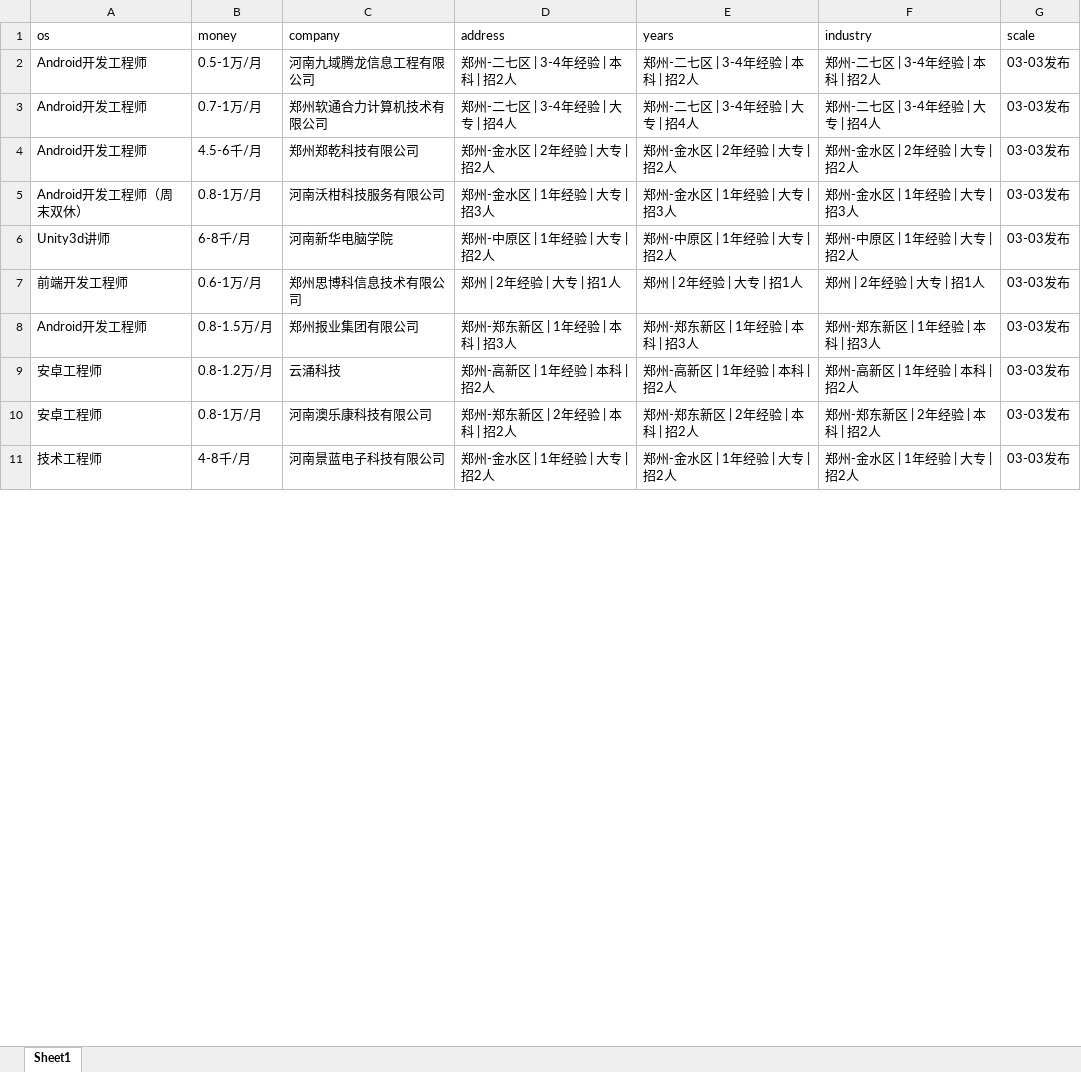
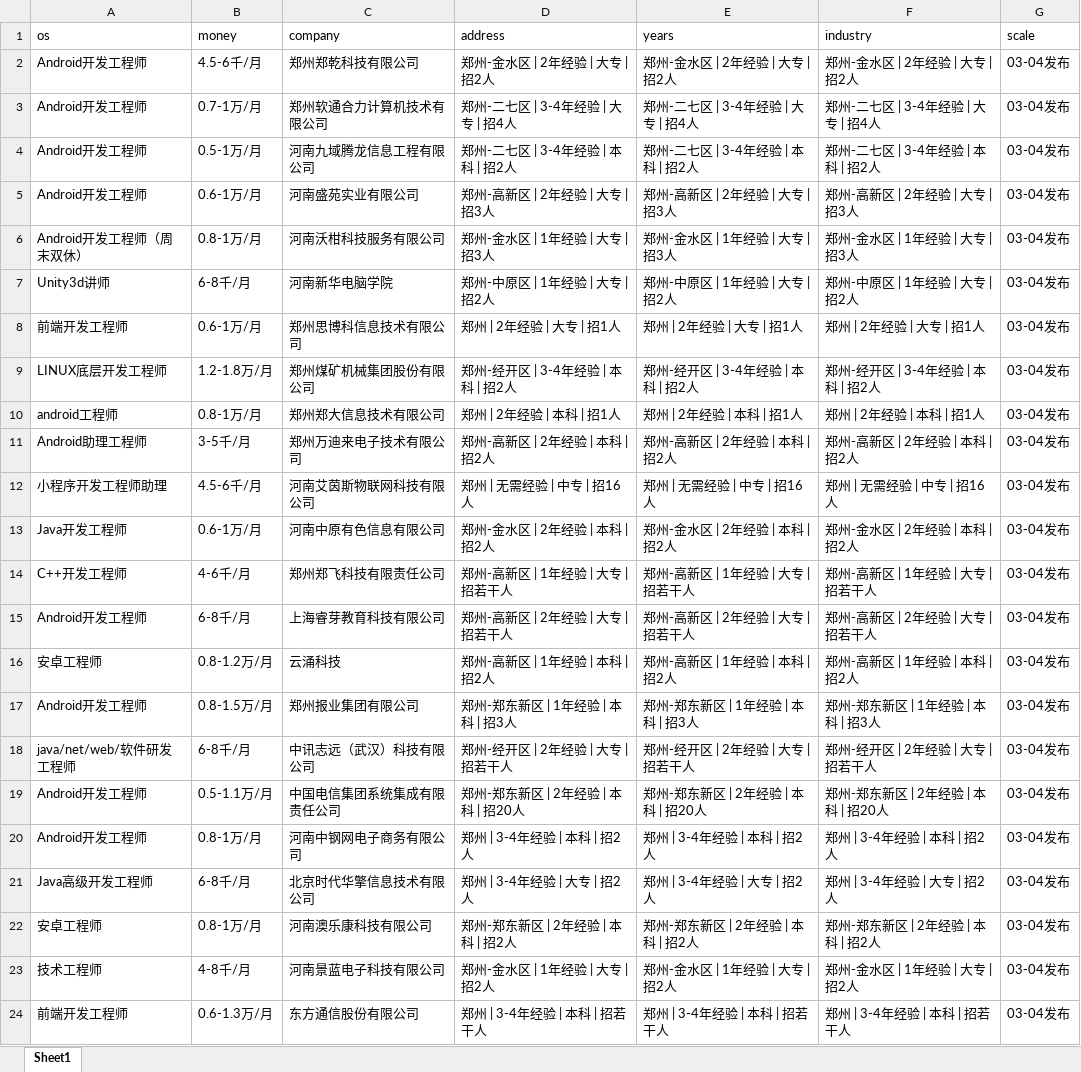
Before and after one commit to leigong2/AskQuastionApp, an Excel workbook: app/src/main/assets/【郑州,android招聘，求职】-前程无忧.xlsx, sheet Sheet1, drawn as a sheet; only a part is shown; values as stored, in another font and other column widths than the file's, no borders; addresses are those after the commit; the diff covers the shown part only; the diff names each change by its address in the sheet, - before the commit and + after, or states it on an @@ line.

```diff
--- a/app/src/main/assets/【郑州,android招聘，求职】-前程无忧.xlsx (sheet Sheet1)
+++ b/app/src/main/assets/【郑州,android招聘，求职】-前程无忧.xlsx (sheet Sheet1)
-B2 (money): 0.5-1万/月
+B2 (money): 4.5-6千/月
-C2 (company): 河南九域腾龙信息工程有限公司
+C2 (company): 郑州郑乾科技有限公司
-D2 (address): 郑州-二七区 | 3-4年经验 | 本科 | 招2人
+D2 (address): 郑州-金水区 | 2年经验 | 大专 | 招2人
-E2 (years): 郑州-二七区 | 3-4年经验 | 本科 | 招2人
+E2 (years): 郑州-金水区 | 2年经验 | 大专 | 招2人
-F2 (industry): 郑州-二七区 | 3-4年经验 | 本科 | 招2人
+F2 (industry): 郑州-金水区 | 2年经验 | 大专 | 招2人
-G2:G3 (scale): 03-03发布
+G2:G3 (scale): 03-04发布
+row 4: Android开发工程师 | 0.5-1万/月 | 河南九域腾龙信息工程有限公司 | 郑州-二七区 | 3-4年经验 | 本科 | 招2人 | 郑州-二七区 | 3-4年经验 | 本科 | 招2人 | 郑州-二七区 | 3-4年经验 | 本科 | 招2人 | 03-04发布
-B5 (money): 4.5-6千/月
+B5 (money): 0.6-1万/月
-C5 (company): 郑州郑乾科技有限公司
+C5 (company): 河南盛苑实业有限公司
-D5 (address): 郑州-金水区 | 2年经验 | 大专 | 招2人
+D5 (address): 郑州-高新区 | 2年经验 | 大专 | 招3人
-E5 (years): 郑州-金水区 | 2年经验 | 大专 | 招2人
+E5 (years): 郑州-高新区 | 2年经验 | 大专 | 招3人
-F5 (industry): 郑州-金水区 | 2年经验 | 大专 | 招2人
+F5 (industry): 郑州-高新区 | 2年经验 | 大专 | 招3人
-G5:G8 (scale): 03-03发布
+G5:G8 (scale): 03-04发布
+row 9: LINUX底层开发工程师 | 1.2-1.8万/月 | 郑州煤矿机械集团股份有限公司 | 郑州-经开区 | 3-4年经验 | 本科 | 招2人 | 郑州-经开区 | 3-4年经验 | 本科 | 招2人 | 郑州-经开区 | 3-4年经验 | 本科 | 招2人 | 03-04发布
+row 10: android工程师 | 0.8-1万/月 | 郑州郑大信息技术有限公司 | 郑州 | 2年经验 | 本科 | 招1人 | 郑州 | 2年经验 | 本科 | 招1人 | 郑州 | 2年经验 | 本科 | 招1人 | 03-04发布
+row 11: Android助理工程师 | 3-5千/月 | 郑州万迪来电子技术有限公司 | 郑州-高新区 | 2年经验 | 本科 | 招2人 | 郑州-高新区 | 2年经验 | 本科 | 招2人 | 郑州-高新区 | 2年经验 | 本科 | 招2人 | 03-04发布
+row 12: 小程序开发工程师助理 | 4.5-6千/月 | 河南艾茵斯物联网科技有限公司 | 郑州 | 无需经验 | 中专 | 招16人 | 郑州 | 无需经验 | 中专 | 招16人 | 郑州 | 无需经验 | 中专 | 招16人 | 03-04发布
+row 13: Java开发工程师 | 0.6-1万/月 | 河南中原有色信息有限公司 | 郑州-金水区 | 2年经验 | 本科 | 招2人 | 郑州-金水区 | 2年经验 | 本科 | 招2人 | 郑州-金水区 | 2年经验 | 本科 | 招2人 | 03-04发布
+row 14: C++开发工程师 | 4-6千/月 | 郑州郑飞科技有限责任公司 | 郑州-高新区 | 1年经验 | 大专 | 招若干人 | 郑州-高新区 | 1年经验 | 大专 | 招若干人 | 郑州-高新区 | 1年经验 | 大专 | 招若干人 | 03-04发布
-B15 (money): 0.8-1.5万/月
+B15 (money): 6-8千/月
-C15 (company): 郑州报业集团有限公司
+C15 (company): 上海睿芽教育科技有限公司
-D15 (address): 郑州-郑东新区 | 1年经验 | 本科 | 招3人
+D15 (address): 郑州-高新区 | 2年经验 | 大专 | 招若干人
-E15 (years): 郑州-郑东新区 | 1年经验 | 本科 | 招3人
+E15 (years): 郑州-高新区 | 2年经验 | 大专 | 招若干人
-F15 (industry): 郑州-郑东新区 | 1年经验 | 本科 | 招3人
+F15 (industry): 郑州-高新区 | 2年经验 | 大专 | 招若干人
-G15:G16 (scale): 03-03发布
+G15:G16 (scale): 03-04发布
+row 17: Android开发工程师 | 0.8-1.5万/月 | 郑州报业集团有限公司 | 郑州-郑东新区 | 1年经验 | 本科 | 招3人 | 郑州-郑东新区 | 1年经验 | 本科 | 招3人 | 郑州-郑东新区 | 1年经验 | 本科 | 招3人 | 03-04发布
+row 18: java/net/web/软件研发工程师 | 6-8千/月 | 中讯志远（武汉）科技有限公司 | 郑州-经开区 | 2年经验 | 大专 | 招若干人 | 郑州-经开区 | 2年经验 | 大专 | 招若干人 | 郑州-经开区 | 2年经验 | 大专 | 招若干人 | 03-04发布
+row 19: Android开发工程师 | 0.5-1.1万/月 | 中国电信集团系统集成有限责任公司 | 郑州-郑东新区 | 2年经验 | 本科 | 招20人 | 郑州-郑东新区 | 2年经验 | 本科 | 招20人 | 郑州-郑东新区 | 2年经验 | 本科 | 招20人 | 03-04发布
+row 20: Android开发工程师 | 0.8-1万/月 | 河南中钢网电子商务有限公司 | 郑州 | 3-4年经验 | 本科 | 招2人 | 郑州 | 3-4年经验 | 本科 | 招2人 | 郑州 | 3-4年经验 | 本科 | 招2人 | 03-04发布
+row 21: Java高级开发工程师 | 6-8千/月 | 北京时代华擎信息技术有限公司 | 郑州 | 3-4年经验 | 大专 | 招2人 | 郑州 | 3-4年经验 | 大专 | 招2人 | 郑州 | 3-4年经验 | 大专 | 招2人 | 03-04发布
-G22:G23 (scale): 03-03发布
+G22:G23 (scale): 03-04发布
+row 24: 前端开发工程师 | 0.6-1.3万/月 | 东方通信股份有限公司 | 郑州 | 3-4年经验 | 本科 | 招若干人 | 郑州 | 3-4年经验 | 本科 | 招若干人 | 郑州 | 3-4年经验 | 本科 | 招若干人 | 03-04发布
```
Also changed, not shown: 6 added rows, 19 removed rows and 13 edited cells elsewhere in this sheet, app/src/main/assets/「郑州招聘信息」郑州招聘网 - BOSS直聘.xlsx, app/src/main/assets/【郑州招聘信息_郑州招聘_郑州招聘网】-郑州猎聘.xlsx, 19 other files.
